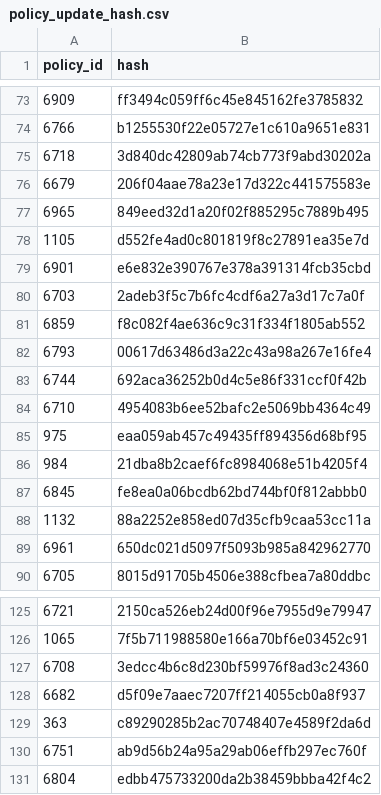
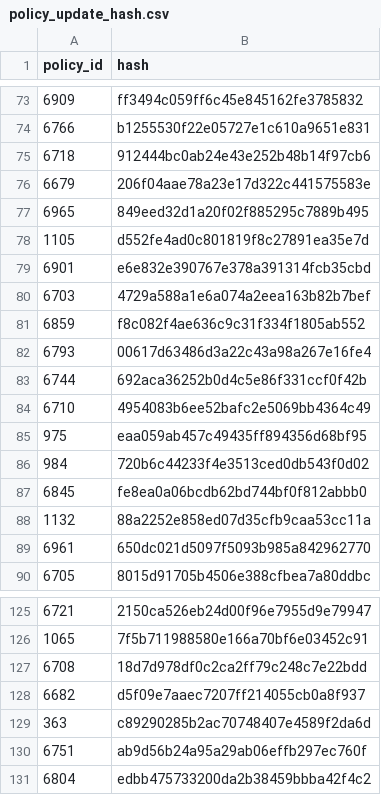
Before and after one commit to mysociety/twfy-votes, a CSV file: data/processed/policy_update_hash.csv, drawn as a sheet; only a part is shown, gaps mark what is left out.

```diff
--- a/data/processed/policy_update_hash.csv
+++ b/data/processed/policy_update_hash.csv
@@ -74,3 +74,3 @@ policy_id,hash
 6766,b1255530f22e05727e1c610a9651e831
-6718,3d840dc42809ab74cb773f9abd30202a
+6718,912444bc0ab24e43e252b48b14f97cb6
 6679,206f04aae78a23e17d322c441575583e
@@ -79,3 +79,3 @@ policy_id,hash
 6901,e6e832e390767e378a391314fcb35cbd
-6703,2adeb3f5c7b6fc4cdf6a27a3d17c7a0f
+6703,4729a588a1e6a074a2eea163b82b7bef
 6859,f8c082f4ae636c9c31f334f1805ab552
@@ -85,3 +85,3 @@ policy_id,hash
 975,eaa059ab457c49435ff894356d68bf95
-984,21dba8b2caef6fc8984068e51b4205f4
+984,720b6c44233f4e3513ced0db543f0d02
 6845,fe8ea0a06bcdb62bd744bf0f812abbb0
@@ -126,3 +126,3 @@ policy_id,hash
 1065,7f5b711988580e166a70bf6e03452c91
-6708,3edcc4b6c8d230bf59976f8ad3c24360
+6708,18d7d978df0c2ca2ff79c248c7e22bdd
 6682,d5f09e7aaec7207ff214055cb0a8f937
```
Also changed, not shown: 5 other files.
